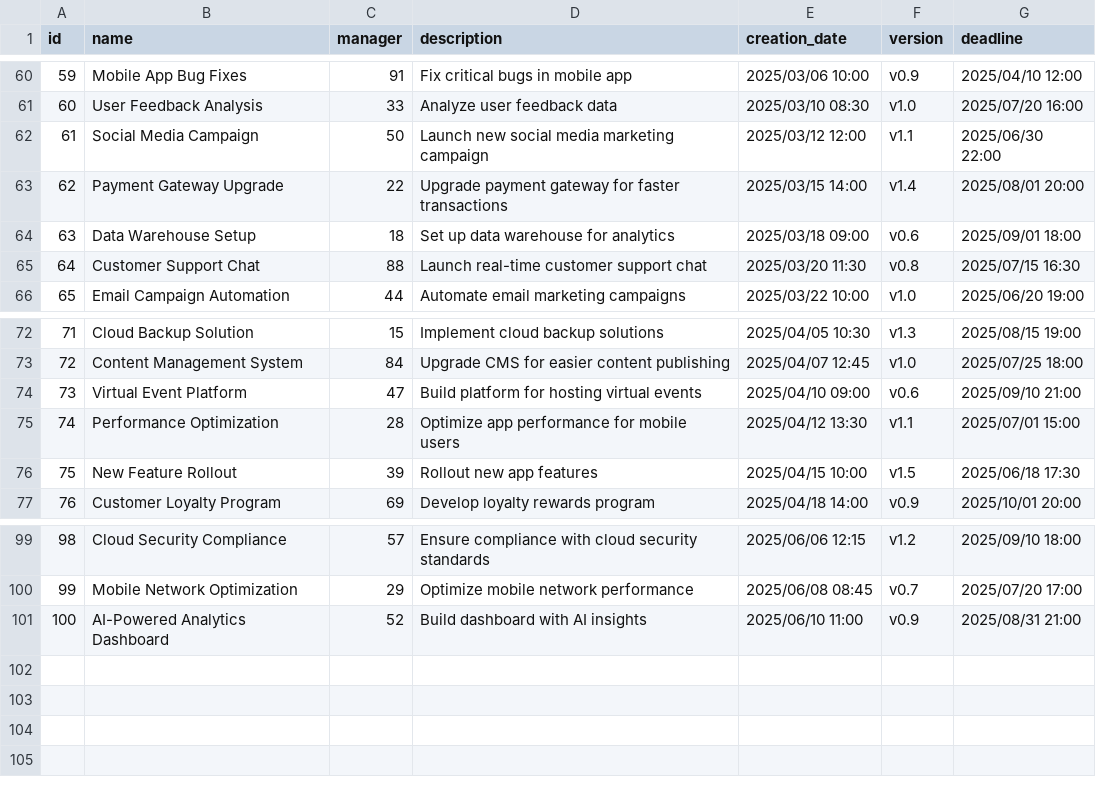
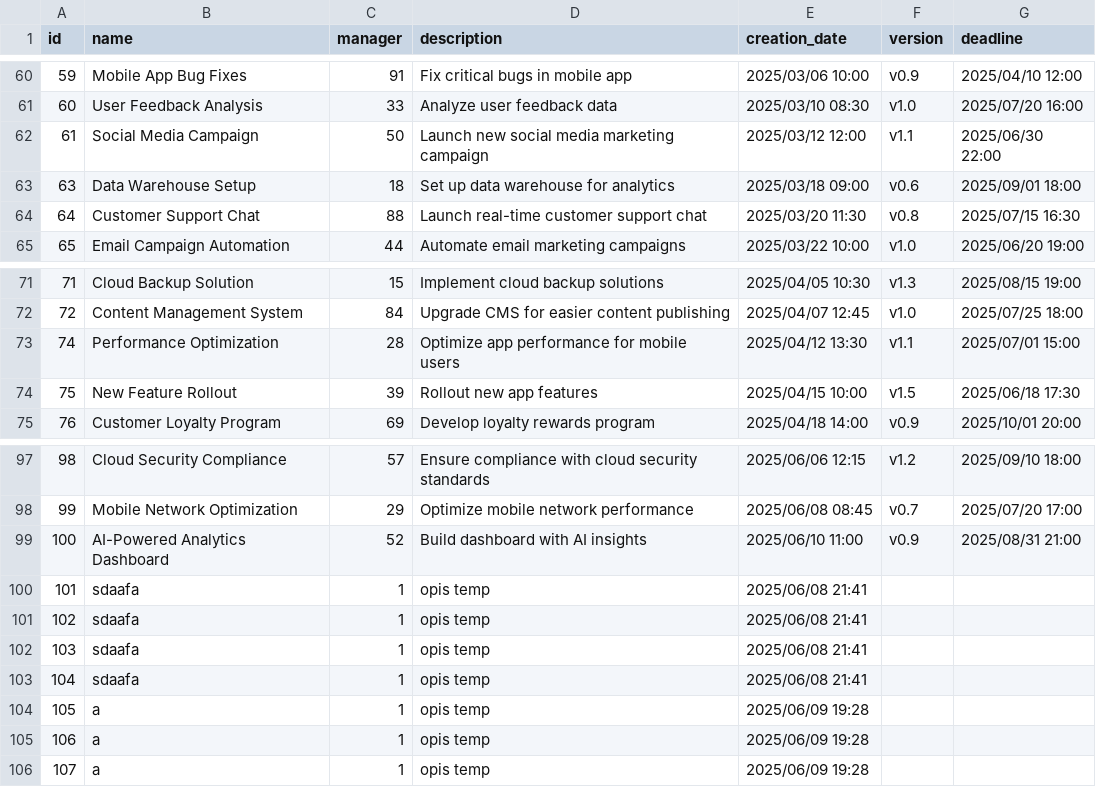
Before and after one commit to Barabasz1/ProjectManagerApp, a CSV file: dev/db_review/project.csv, drawn as a sheet; only a part is shown, gaps mark what is left out.

```diff
--- a/dev/db_review/project.csv
+++ b/dev/db_review/project.csv
@@ -62,3 +62,2 @@ id,name,manager,description,creation_date,version,deadline
 61,Social Media Campaign,50,Launch new social media marketing campaign,2025/03/12 12:00,v1.1,2025/06/30 22:00
-62,Payment Gateway Upgrade,22,Upgrade payment gateway for faster transactions,2025/03/15 14:00,v1.4,2025/08/01 20:00
 63,Data Warehouse Setup,18,Set up data warehouse for analytics,2025/03/18 09:00,v0.6,2025/09/01 18:00
@@ -73,3 +72,2 @@ id,name,manager,description,creation_date,version,deadline
 72,Content Management System,84,Upgrade CMS for easier content publishing,2025/04/07 12:45,v1.0,2025/07/25 18:00
-73,Virtual Event Platform,47,Build platform for hosting virtual events,2025/04/10 09:00,v0.6,2025/09/10 21:00
 74,Performance Optimization,28,Optimize app performance for mobile users,2025/04/12 13:30,v1.1,2025/07/01 15:00
@@ -101 +99,8 @@ id,name,manager,description,creation_date,version,deadline
 100,AI-Powered Analytics Dashboard,52,Build dashboard with AI insights,2025/06/10 11:00,v0.9,2025/08/31 21:00
+101,sdaafa,1,opis temp,2025/06/08 21:41,,
+102,sdaafa,1,opis temp,2025/06/08 21:41,,
+103,sdaafa,1,opis temp,2025/06/08 21:41,,
+104,sdaafa,1,opis temp,2025/06/08 21:41,,
+105,a,1,opis temp,2025/06/09 19:28,,
+106,a,1,opis temp,2025/06/09 19:28,,
+107,a,1,opis temp,2025/06/09 19:28,,
```
Also changed, not shown: dev/db_review/task.csv, dev/db_review/task_team_assignment.csv, 6 other files.
